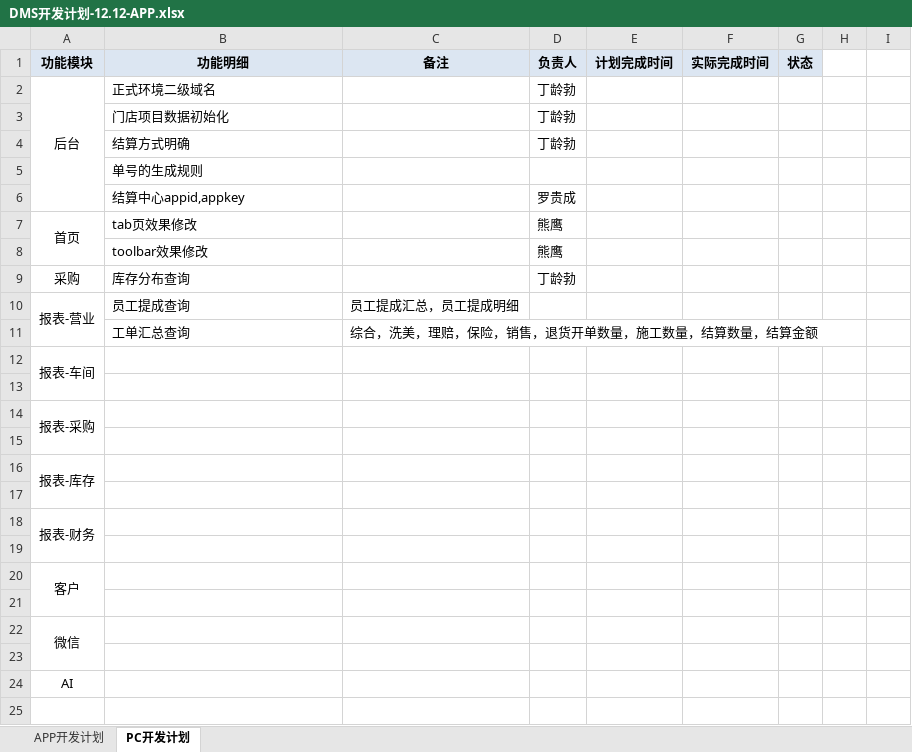
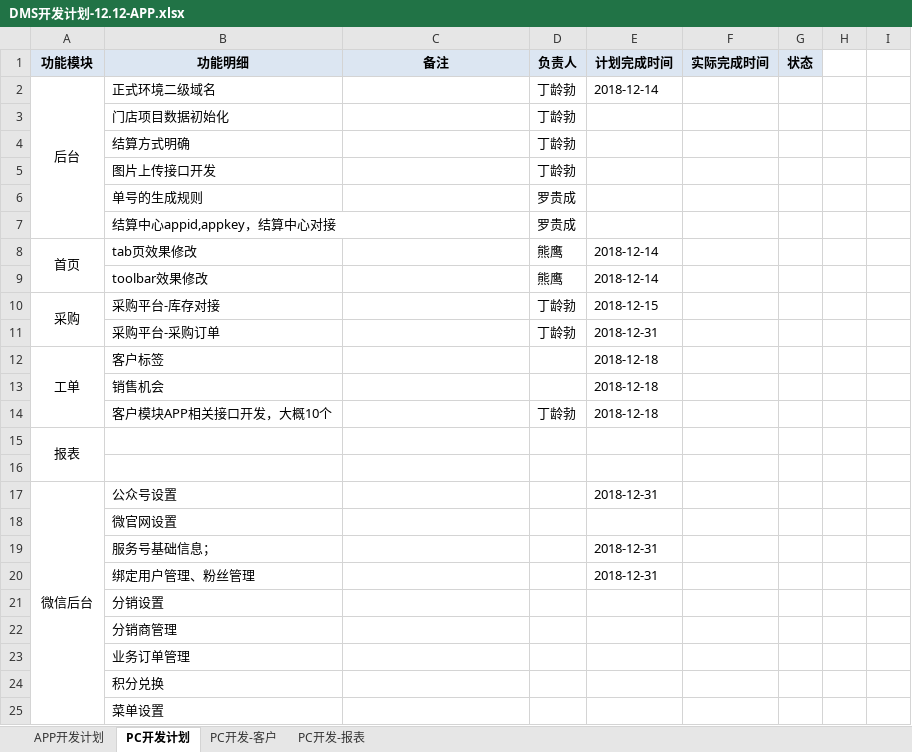
Before and after one commit to dinglingbo/test, an Excel workbook: DOC/开发计划/DMS开发计划-12.12-APP.xlsx, sheet PC开发计划, drawn as a sheet; only a part is shown; values as stored, in another font and other column widths than the file's, no borders; removed rows and columns are numbered as before the commit, all else as after; the diff covers the shown part only; the diff names each change by its address in the sheet, - before the commit and + after, or states it on an @@ line.

```diff
--- a/DOC/开发计划/DMS开发计划-12.12-APP.xlsx (sheet PC开发计划)
+++ b/DOC/开发计划/DMS开发计划-12.12-APP.xlsx (sheet PC开发计划)
+sheet tab: PC开发-客户
+sheet tab: PC开发-报表
-E2 (计划完成时间): (empty)
+E2 (计划完成时间): 2018-12-14
-row 5:  | 单号的生成规则
+row 5:  | 图片上传接口开发 |  | 丁龄勃
+row 6:  | 单号的生成规则 |  | 罗贵成
-B7 (功能明细): 结算中心appid,appkey
+B7 (功能明细): 结算中心appid,appkey，结算中心对接
-E8:E9 (计划完成时间): (empty)
+E8:E9 (计划完成时间): 2018-12-14
+A10:A11 merged
-B10 (功能明细): 库存分布查询
+B10 (功能明细): 采购平台-库存对接
-E10 (计划完成时间): (empty)
+E10 (计划完成时间): 2018-12-15
-row 10: 报表-营业 | 员工提成查询 | 员工提成汇总，员工提成明细
-row 11:  | 工单汇总查询 | 综合，洗美，理赔，保险，销售，退货开单数量，施工数量，结算数量，结算金额
+row 11:  | 采购平台-采购订单 |  | 丁龄勃 | 2018-12-31
+row 12: 工单 | 客户标签 |  |  | 2018-12-18
+row 13:  | 销售机会 |  |  | 2018-12-18
+row 14:  | 客户模块APP相关接口开发，大概10个 |  | 丁龄勃 | 2018-12-18
-A15 (功能模块): 报表-车间
+A15 (功能模块): 报表
-row 14: 报表-采购
-row 17: (empty)
+row 17: 微信后台 | 公众号设置 |  |  | 2018-12-31
+A17:A43 merged
-row 16: 报表-库存
-B18 (功能明细): (empty)
+B18 (功能明细): 微官网设置
-row 18: 报表-财务
-row 19: (empty)
+row 19:  | 服务号基础信息； |  |  | 2018-12-31
-row 20: 客户
-row 20: (empty)
+row 20:  | 绑定用户管理、粉丝管理 |  |  | 2018-12-31
-row 22: 微信
-B21 (功能明细): (empty)
+B21 (功能明细): 分销设置
-row 24: AI
+row 22:  | 分销商管理
+row 23:  | 业务订单管理
+row 24:  | 积分兑换
+row 25:  | 菜单设置
```
Also changed, not shown: 41 added rows elsewhere in this sheet, 3 other files.
